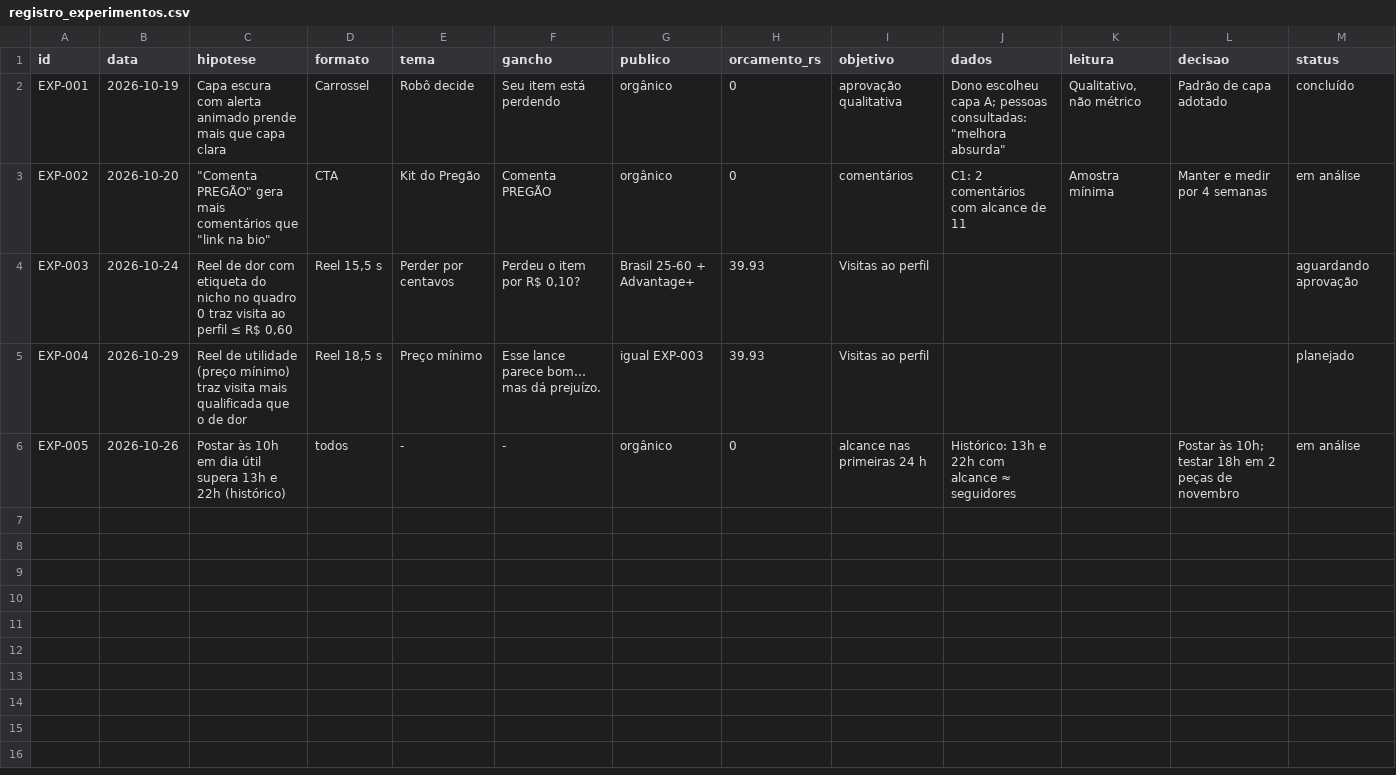
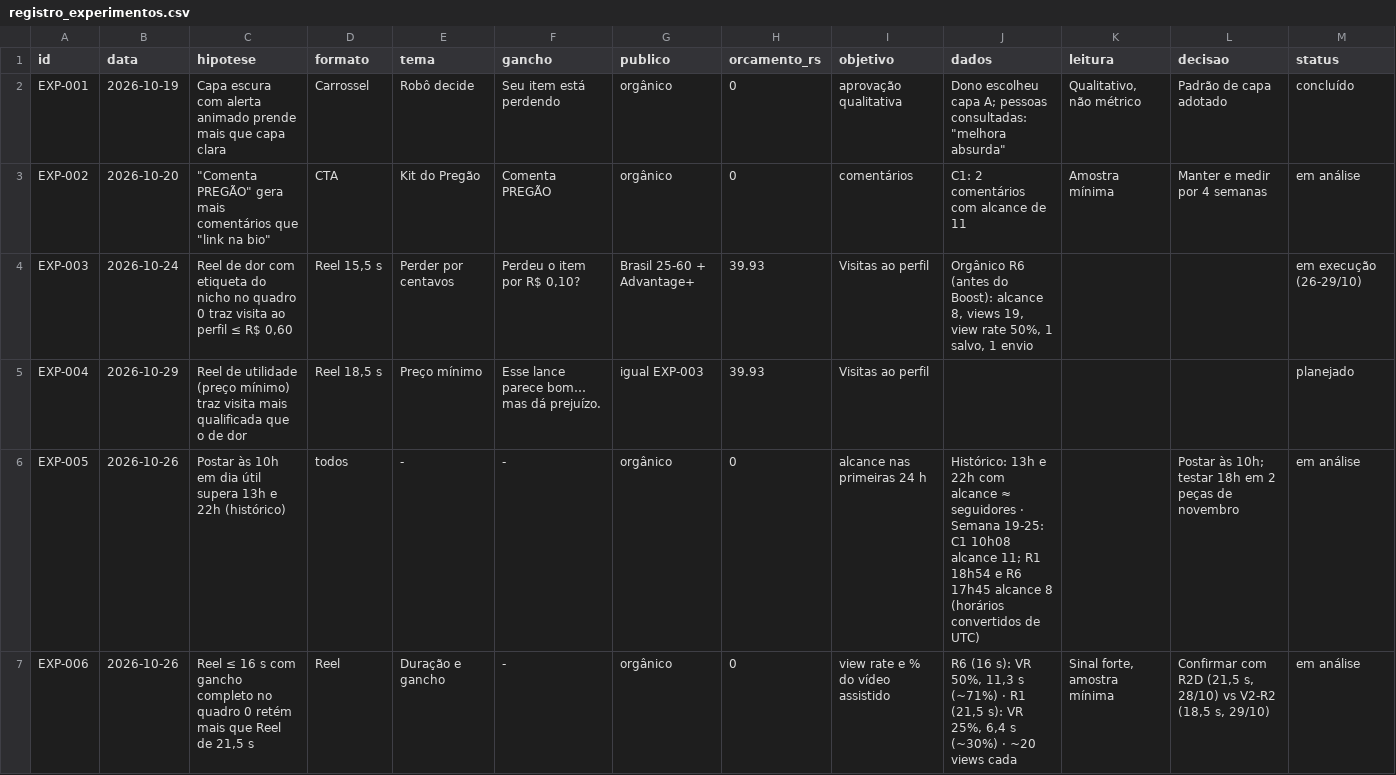
Before and after one commit to kairoslicita/kairos-midia, a CSV file: operacao/registro_experimentos.csv, drawn as a sheet.

```diff
--- a/operacao/registro_experimentos.csv
+++ b/operacao/registro_experimentos.csv
@@ -3,4 +3,5 @@ EXP-001,2026-10-19,Capa escura com alerta animado prende mais que capa clara,Car
 EXP-002,2026-10-20,"""Comenta PREGÃO"" gera mais comentários que ""link na bio""",CTA,Kit do Pregão,Comenta PREGÃO,orgânico,0,comentários,C1: 2 comentários com alcance de 11,Amostra mínima,Manter e medir por 4 semanas,em análise
-EXP-003,2026-10-24,"Reel de dor com etiqueta do nicho no quadro 0 traz visita ao perfil ≤ R$ 0,60","Reel 15,5 s",Perder por centavos,"Perdeu o item por R$ 0,10?",Brasil 25-60 + Advantage+,39.93,Visitas ao perfil,,,,aguardando aprovação
+EXP-003,2026-10-24,"Reel de dor com etiqueta do nicho no quadro 0 traz visita ao perfil ≤ R$ 0,60","Reel 15,5 s",Perder por centavos,"Perdeu o item por R$ 0,10?",Brasil 25-60 + Advantage+,39.93,Visitas ao perfil,"Orgânico R6 (antes do Boost): alcance 8, views 19, view rate 50%, 1 salvo, 1 envio",,,em execução (26-29/10)
 EXP-004,2026-10-29,Reel de utilidade (preço mínimo) traz visita mais qualificada que o de dor,"Reel 18,5 s",Preço mínimo,Esse lance parece bom… mas dá prejuízo.,igual EXP-003,39.93,Visitas ao perfil,,,,planejado
-EXP-005,2026-10-26,Postar às 10h em dia útil supera 13h e 22h (histórico),todos,-,-,orgânico,0,alcance nas primeiras 24 h,Histórico: 13h e 22h com alcance ≈ seguidores,,Postar às 10h; testar 18h em 2 peças de novembro,em análise
+EXP-005,2026-10-26,Postar às 10h em dia útil supera 13h e 22h (histórico),todos,-,-,orgânico,0,alcance nas primeiras 24 h,Histórico: 13h e 22h com alcance ≈ seguidores · Semana 19-25: C1 10h08 alcance 11; R1 18h54 e R6 17h45 alcance 8 (horários convertidos de UTC),,Postar às 10h; testar 18h em 2 peças de novembro,em análise
+EXP-006,2026-10-26,"Reel ≤ 16 s com gancho completo no quadro 0 retém mais que Reel de 21,5 s",Reel,Duração e gancho,-,orgânico,0,view rate e % do vídeo assistido,"R6 (16 s): VR 50%, 11,3 s (~71%) · R1 (21,5 s): VR 25%, 6,4 s (~30%) · ~20 views cada","Sinal forte, amostra mínima","Confirmar com R2D (21,5 s, 28/10) vs V2-R2 (18,5 s, 29/10)",em análise
```
Also changed, not shown: operacao/controle_boost.csv, operacao/controle_conteudos.csv, 3 other files.
